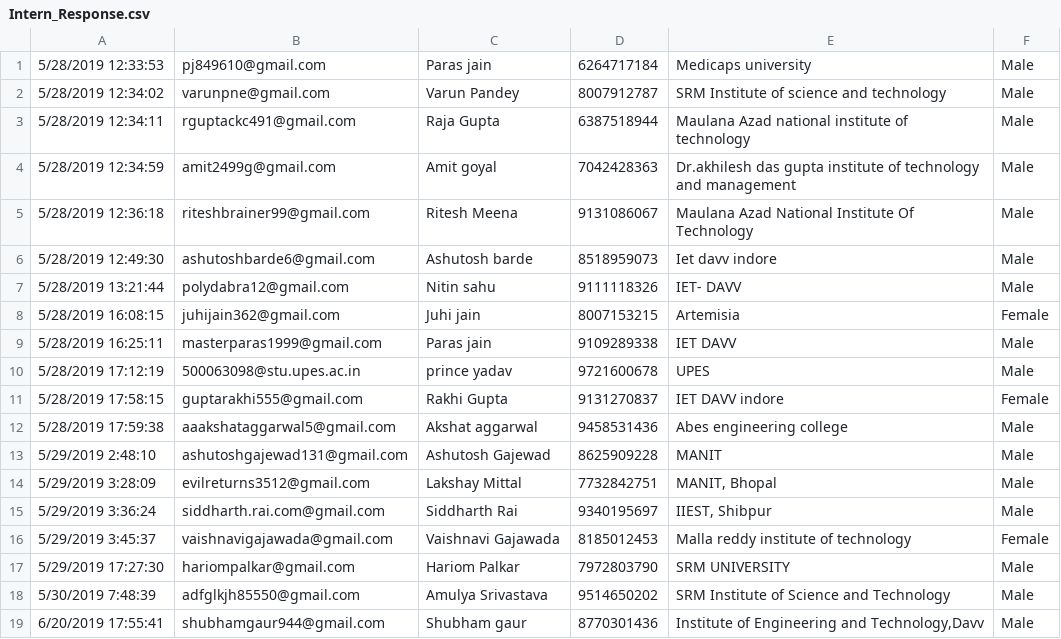
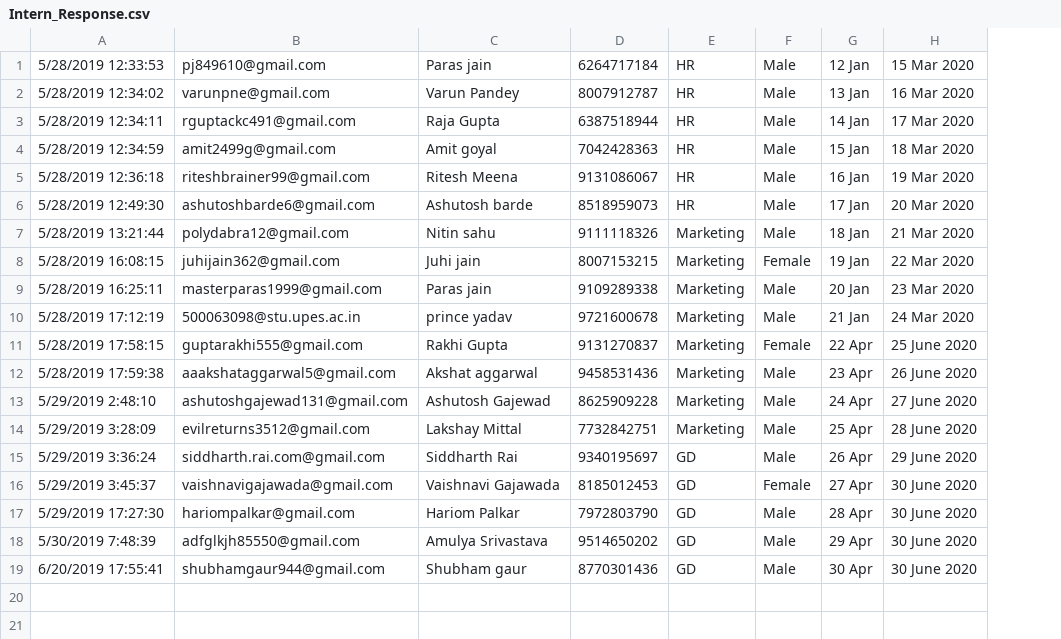
Before and after one commit to shangkaul/Certificate-Gen-Py, a CSV file: Intern_Response.csv, drawn as a sheet; removed rows and columns are numbered as before the commit, all else as after; the diff names each change by its address in the sheet, - before the commit and + after, or states it on an @@ line.

```diff
--- a/Intern_Response.csv
+++ b/Intern_Response.csv
-column E, rows 1-19: Medicaps university | SRM Institute of science and technology | Maulana Azad national institute of technology | Dr.akhilesh das gupta institute of technology and management | Maulana Azad National Institute Of Technology | Iet davv indore | IET- DAVV | Artemisia | IET DAVV | UPES | IET DAVV indore | Abes engineering college | MANIT | MANIT, Bhopal | IIEST, Shibpur | Malla reddy institute of technology | SRM UNIVERSITY | SRM Institute of Science and Technology | Institute of Engineering and Technology,Davv
+column E, rows 1-19: HR | HR | HR | HR | HR | HR | Marketing | Marketing | Marketing | Marketing | Marketing | Marketing | Marketing | Marketing | GD | GD | GD | GD | GD
+column G, rows 1-19: 12 Jan | 13 Jan | 14 Jan | 15 Jan | 16 Jan | 17 Jan | 18 Jan | 19 Jan | 20 Jan | 21 Jan | 22 Apr | 23 Apr | 24 Apr | 25 Apr | 26 Apr | 27 Apr | 28 Apr | 29 Apr | 30 Apr
+column H, rows 1-19: 15 Mar 2020 | 16 Mar 2020 | 17 Mar 2020 | 18 Mar 2020 | 19 Mar 2020 | 20 Mar 2020 | 21 Mar 2020 | 22 Mar 2020 | 23 Mar 2020 | 24 Mar 2020 | 25 June 2020 | 26 June 2020 | 27 June 2020 | 28 June 2020 | 29 June 2020 | 30 June 2020 | 30 June 2020 | 30 June 2020 | 30 June 2020
```
Also changed, not shown: 25 other files.
